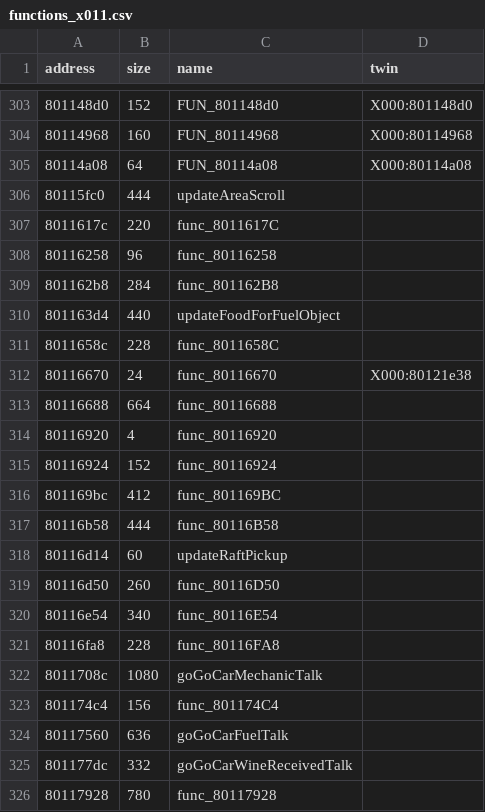
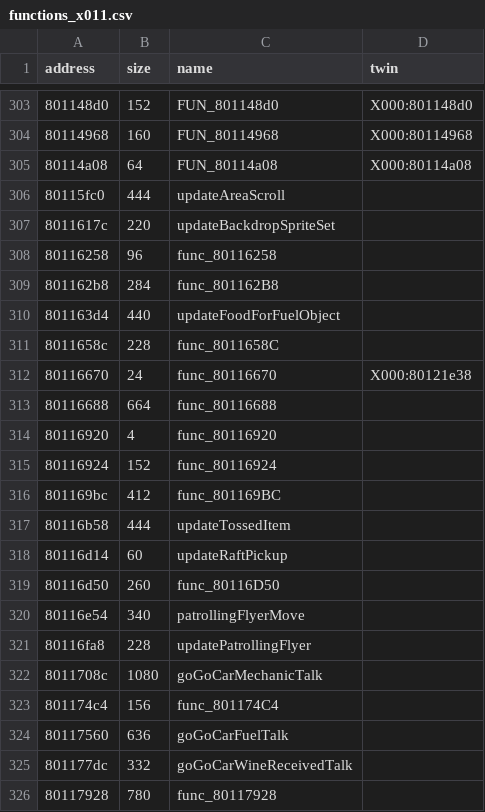
Before and after one commit to afsenovilla/Tombi-Decomp, a CSV file: notes/functions_x011.csv, drawn as a sheet; only a part is shown, gaps mark what is left out.

```diff
--- a/notes/functions_x011.csv
+++ b/notes/functions_x011.csv
@@ -306,3 +306,3 @@ address,size,name,twin
 80115fc0,444,updateAreaScroll,
-8011617c,220,func_8011617C,
+8011617c,220,updateBackdropSpriteSet,
 80116258,96,func_80116258,
@@ -316,7 +316,7 @@ address,size,name,twin
 801169bc,412,func_801169BC,
-80116b58,444,func_80116B58,
+80116b58,444,updateTossedItem,
 80116d14,60,updateRaftPickup,
 80116d50,260,func_80116D50,
-80116e54,340,func_80116E54,
-80116fa8,228,func_80116FA8,
+80116e54,340,patrollingFlyerMove,
+80116fa8,228,updatePatrollingFlyer,
 8011708c,1080,goGoCarMechanicTalk,
```
Also changed, not shown: notes/functions_x003.csv, notes/functions_x004.csv, 31 other files.
